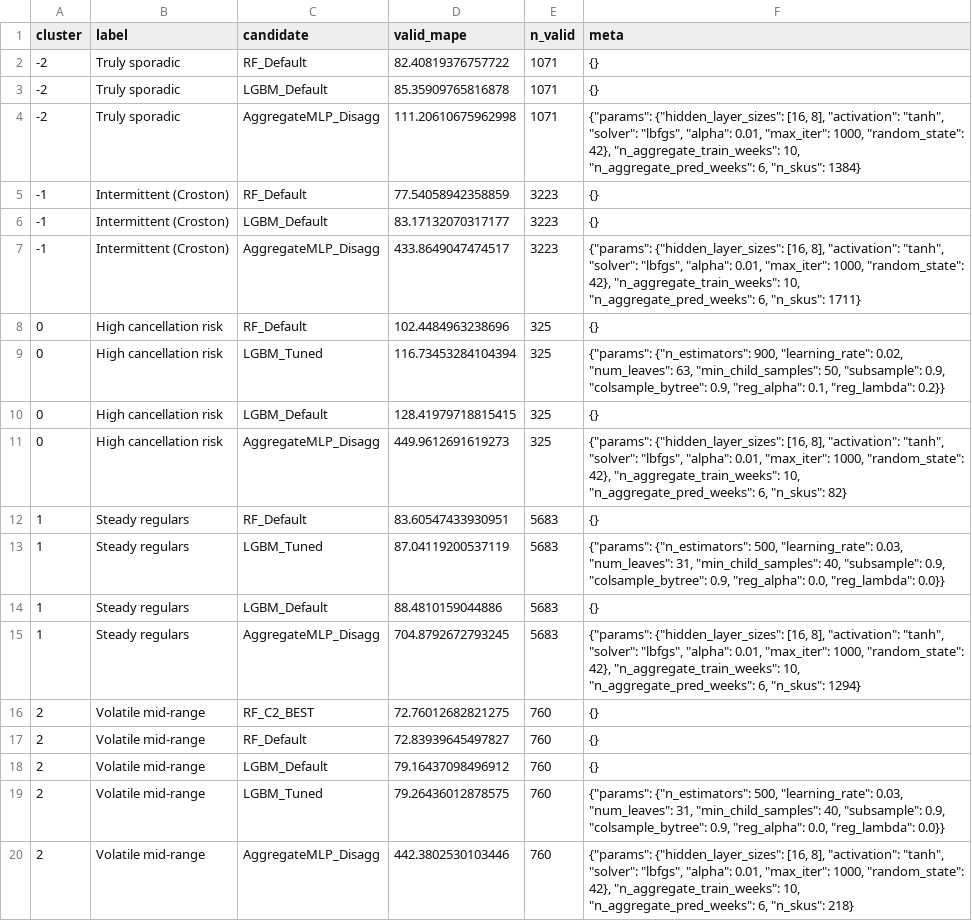
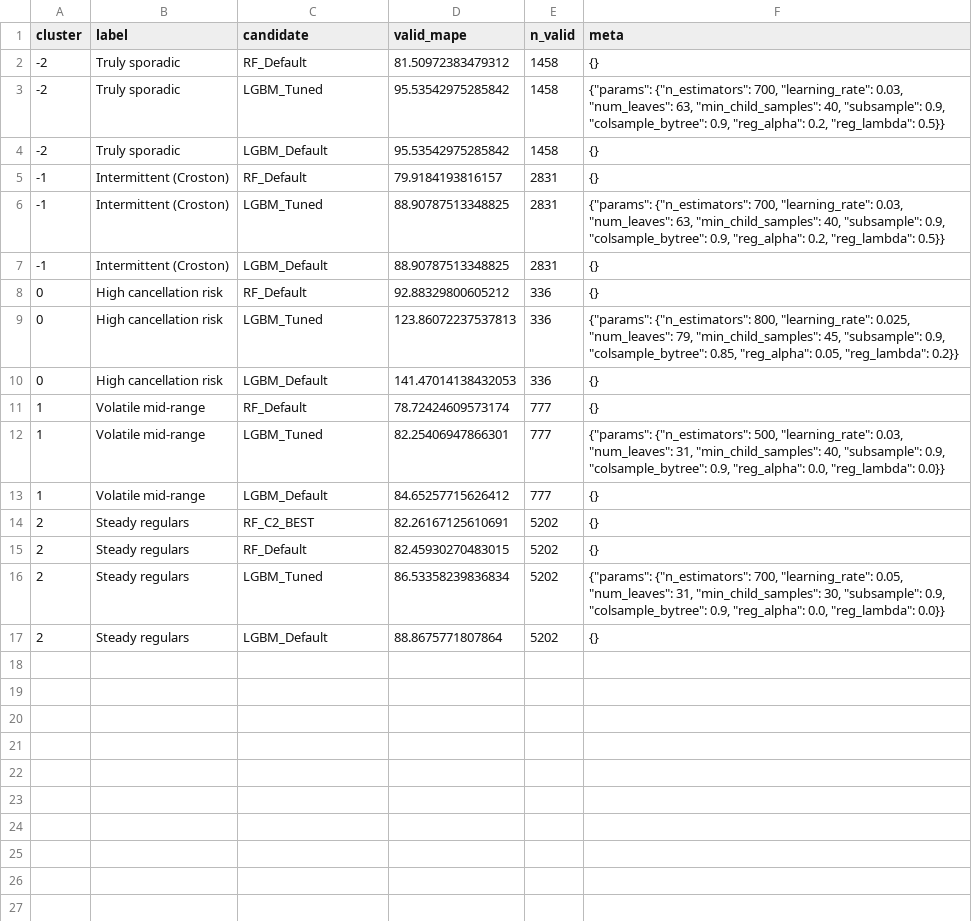
Before and after one commit to Jaejae1107/IEOR4578_Assignment-Deliverable, a CSV file: fortunetellers_artifacts/modeling/cluster_candidate_metrics.csv, drawn as a sheet.

```diff
--- a/fortunetellers_artifacts/modeling/cluster_candidate_metrics.csv
+++ b/fortunetellers_artifacts/modeling/cluster_candidate_metrics.csv
@@ -1,20 +1,17 @@
 cluster,label,candidate,valid_mape,n_valid,meta
--2,Truly sporadic,RF_Default,82.40819376757722,1071,{}
--2,Truly sporadic,LGBM_Default,85.35909765816878,1071,{}
--2,Truly sporadic,AggregateMLP_Disagg,111.20610675962998,1071,"{""params"": {""hidden_layer_sizes"": [16, 8], ""activation"": ""tanh"", ""solver"": ""lbfgs"", ""alpha"": 0.01, ""max_iter"": 1000, ""random_state"": 42}, ""n_aggregate_train_weeks"": 10, ""n_aggregate_pred_weeks"": 6, ""n_skus"": 1384}"
--1,Intermittent (Croston),RF_Default,77.54058942358859,3223,{}
--1,Intermittent (Croston),LGBM_Default,83.17132070317177,3223,{}
--1,Intermittent (Croston),AggregateMLP_Disagg,433.8649047474517,3223,"{""params"": {""hidden_layer_sizes"": [16, 8], ""activation"": ""tanh"", ""solver"": ""lbfgs"", ""alpha"": 0.01, ""max_iter"": 1000, ""random_state"": 42}, ""n_aggregate_train_weeks"": 10, ""n_aggregate_pred_weeks"": 6, ""n_skus"": 1711}"
-0,High cancellation risk,RF_Default,102.4484963238696,325,{}
-0,High cancellation risk,LGBM_Tuned,116.73453284104394,325,"{""params"": {""n_estimators"": 900, ""learning_rate"": 0.02, ""num_leaves"": 63, ""min_child_samples"": 50, ""subsample"": 0.9, ""colsample_bytree"": 0.9, ""reg_alpha"": 0.1, ""reg_lambda"": 0.2}}"
-0,High cancellation risk,LGBM_Default,128.41979718815415,325,{}
-0,High cancellation risk,AggregateMLP_Disagg,449.9612691619273,325,"{""params"": {""hidden_layer_sizes"": [16, 8], ""activation"": ""tanh"", ""solver"": ""lbfgs"", ""alpha"": 0.01, ""max_iter"": 1000, ""random_state"": 42}, ""n_aggregate_train_weeks"": 10, ""n_aggregate_pred_weeks"": 6, ""n_skus"": 82}"
-1,Steady regulars,RF_Default,83.60547433930951,5683,{}
-1,Steady regulars,LGBM_Tuned,87.04119200537119,5683,"{""params"": {""n_estimators"": 500, ""learning_rate"": 0.03, ""num_leaves"": 31, ""min_child_samples"": 40, ""subsample"": 0.9, ""colsample_bytree"": 0.9, ""reg_alpha"": 0.0, ""reg_lambda"": 0.0}}"
-1,Steady regulars,LGBM_Default,88.4810159044886,5683,{}
-1,Steady regulars,AggregateMLP_Disagg,704.8792672793245,5683,"{""params"": {""hidden_layer_sizes"": [16, 8], ""activation"": ""tanh"", ""solver"": ""lbfgs"", ""alpha"": 0.01, ""max_iter"": 1000, ""random_state"": 42}, ""n_aggregate_train_weeks"": 10, ""n_aggregate_pred_weeks"": 6, ""n_skus"": 1294}"
-2,Volatile mid-range,RF_C2_BEST,72.76012682821275,760,{}
-2,Volatile mid-range,RF_Default,72.83939645497827,760,{}
-2,Volatile mid-range,LGBM_Default,79.16437098496912,760,{}
-2,Volatile mid-range,LGBM_Tuned,79.26436012878575,760,"{""params"": {""n_estimators"": 500, ""learning_rate"": 0.03, ""num_leaves"": 31, ""min_child_samples"": 40, ""subsample"": 0.9, ""colsample_bytree"": 0.9, ""reg_alpha"": 0.0, ""reg_lambda"": 0.0}}"
-2,Volatile mid-range,AggregateMLP_Disagg,442.3802530103446,760,"{""params"": {""hidden_layer_sizes"": [16, 8], ""activation"": ""tanh"", ""solver"": ""lbfgs"", ""alpha"": 0.01, ""max_iter"": 1000, ""random_state"": 42}, ""n_aggregate_train_weeks"": 10, ""n_aggregate_pred_weeks"": 6, ""n_skus"": 218}"
+-2,Truly sporadic,RF_Default,81.50972383479312,1458,{}
+-2,Truly sporadic,LGBM_Tuned,95.53542975285842,1458,"{""params"": {""n_estimators"": 700, ""learning_rate"": 0.03, ""num_leaves"": 63, ""min_child_samples"": 40, ""subsample"": 0.9, ""colsample_bytree"": 0.9, ""reg_alpha"": 0.2, ""reg_lambda"": 0.5}}"
+-2,Truly sporadic,LGBM_Default,95.53542975285842,1458,{}
+-1,Intermittent (Croston),RF_Default,79.9184193816157,2831,{}
+-1,Intermittent (Croston),LGBM_Tuned,88.90787513348825,2831,"{""params"": {""n_estimators"": 700, ""learning_rate"": 0.03, ""num_leaves"": 63, ""min_child_samples"": 40, ""subsample"": 0.9, ""colsample_bytree"": 0.9, ""reg_alpha"": 0.2, ""reg_lambda"": 0.5}}"
+-1,Intermittent (Croston),LGBM_Default,88.90787513348825,2831,{}
+0,High cancellation risk,RF_Default,92.88329800605212,336,{}
+0,High cancellation risk,LGBM_Tuned,123.86072237537813,336,"{""params"": {""n_estimators"": 800, ""learning_rate"": 0.025, ""num_leaves"": 79, ""min_child_samples"": 45, ""subsample"": 0.9, ""colsample_bytree"": 0.85, ""reg_alpha"": 0.05, ""reg_lambda"": 0.2}}"
+0,High cancellation risk,LGBM_Default,141.47014138432053,336,{}
+1,Volatile mid-range,RF_Default,78.72424609573174,777,{}
+1,Volatile mid-range,LGBM_Tuned,82.25406947866301,777,"{""params"": {""n_estimators"": 500, ""learning_rate"": 0.03, ""num_leaves"": 31, ""min_child_samples"": 40, ""subsample"": 0.9, ""colsample_bytree"": 0.9, ""reg_alpha"": 0.0, ""reg_lambda"": 0.0}}"
+1,Volatile mid-range,LGBM_Default,84.65257715626412,777,{}
+2,Steady regulars,RF_C2_BEST,82.26167125610691,5202,{}
+2,Steady regulars,RF_Default,82.45930270483015,5202,{}
+2,Steady regulars,LGBM_Tuned,86.53358239836834,5202,"{""params"": {""n_estimators"": 700, ""learning_rate"": 0.05, ""num_leaves"": 31, ""min_child_samples"": 30, ""subsample"": 0.9, ""colsample_bytree"": 0.9, ""reg_alpha"": 0.0, ""reg_lambda"": 0.0}}"
+2,Steady regulars,LGBM_Default,88.8675771807864,5202,{}
```
Also changed, not shown: fortunetellers_artifacts/modeling/cluster_model_selection_summary.csv, fortunetellers_artifacts/modeling/cluster_tuned_lgbm_trials.csv, 8 other files.
